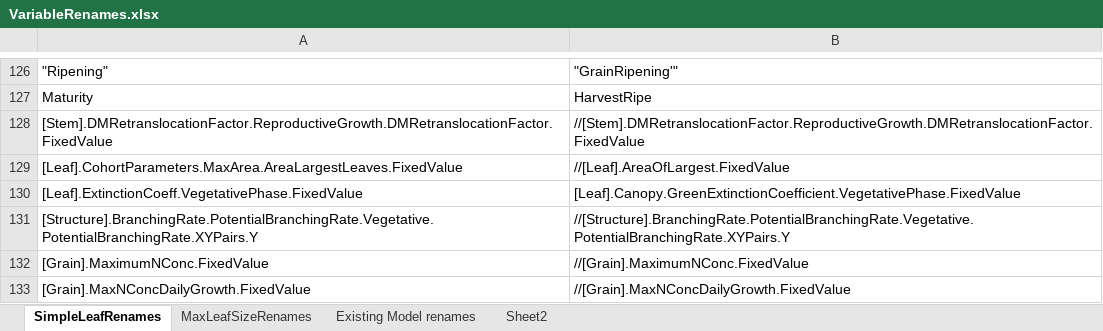
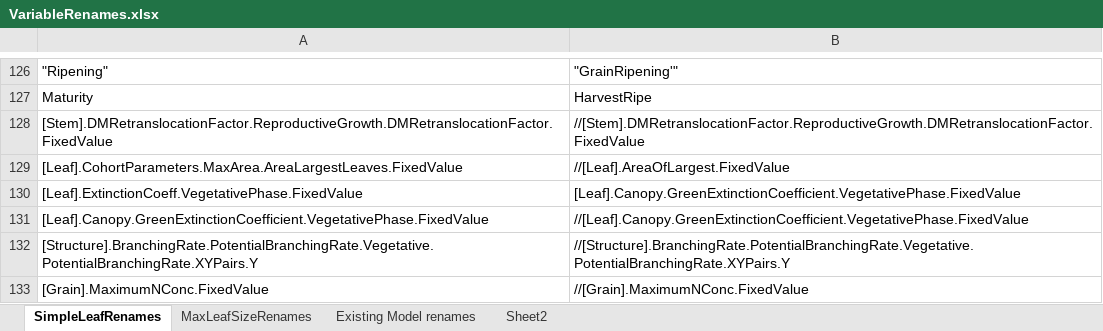
Before and after one commit to HamishBrownPFR/ApsimX, an Excel workbook: Prototypes/WheatSimpleLeaf/SimpleLeafImplementation/VariableRenames.xlsx, sheet SimpleLeafRenames, drawn as a sheet; only a part is shown, gaps mark what is left out; the shorter side is filled out with more unchanged rows; values as stored, in another font and other column widths than the file's, no borders; the diff names each change by its address in the sheet, - before the commit and + after, or states it on an @@ line.

Commit message:
Bring new k and sla models to prototype

```diff
--- a/Prototypes/WheatSimpleLeaf/SimpleLeafImplementation/VariableRenames.xlsx (sheet SimpleLeafRenames)
+++ b/Prototypes/WheatSimpleLeaf/SimpleLeafImplementation/VariableRenames.xlsx (sheet SimpleLeafRenames)
+row 131: [Leaf].Canopy.GreenExtinctionCoefficient.VegetativePhase.FixedValue | //[Leaf].Canopy.GreenExtinctionCoefficient.VegetativePhase.FixedValue
```
Also changed, not shown: 1 other file.
